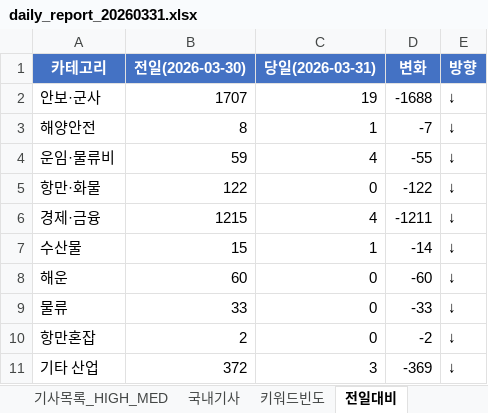
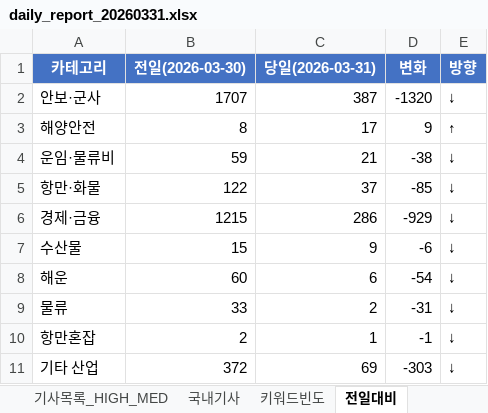
Before and after one commit to Hyongmo/Global-SCM-Monitoring, an Excel workbook: monitoring/20260331/daily_report_20260331.xlsx, sheet 전일대비, drawn as a sheet; values as stored, in another font and other column widths than the file's, no borders; the diff names each change by its address in the sheet, - before the commit and + after, or states it on an @@ line.

```diff
--- a/monitoring/20260331/daily_report_20260331.xlsx (sheet 전일대비)
+++ b/monitoring/20260331/daily_report_20260331.xlsx (sheet 전일대비)
-C2 (당일(2026-03-31)): 19
+C2 (당일(2026-03-31)): 387
-D2 (변화): -1688
+D2 (변화): -1320
-C3 (당일(2026-03-31)): 1
+C3 (당일(2026-03-31)): 17
-D3 (변화): -7
+D3 (변화): 9
-E3 (방향): ↓
+E3 (방향): ↑
-C4 (당일(2026-03-31)): 4
+C4 (당일(2026-03-31)): 21
-D4 (변화): -55
+D4 (변화): -38
-C5 (당일(2026-03-31)): 0
+C5 (당일(2026-03-31)): 37
-D5 (변화): -122
+D5 (변화): -85
-C6 (당일(2026-03-31)): 4
+C6 (당일(2026-03-31)): 286
-D6 (변화): -1211
+D6 (변화): -929
-C7 (당일(2026-03-31)): 1
+C7 (당일(2026-03-31)): 9
-D7 (변화): -14
+D7 (변화): -6
-C8 (당일(2026-03-31)): 0
+C8 (당일(2026-03-31)): 6
-D8 (변화): -60
+D8 (변화): -54
-C9 (당일(2026-03-31)): 0
+C9 (당일(2026-03-31)): 2
-D9 (변화): -33
+D9 (변화): -31
-C10 (당일(2026-03-31)): 0
+C10 (당일(2026-03-31)): 1
-D10 (변화): -2
+D10 (변화): -1
-C11 (당일(2026-03-31)): 3
+C11 (당일(2026-03-31)): 69
-D11 (변화): -369
+D11 (변화): -303
```
Also changed, not shown: sheet 기사목록_HIGH_MED, sheet 국내기사, sheet 키워드빈도, sheet 요약, 10 other files.
